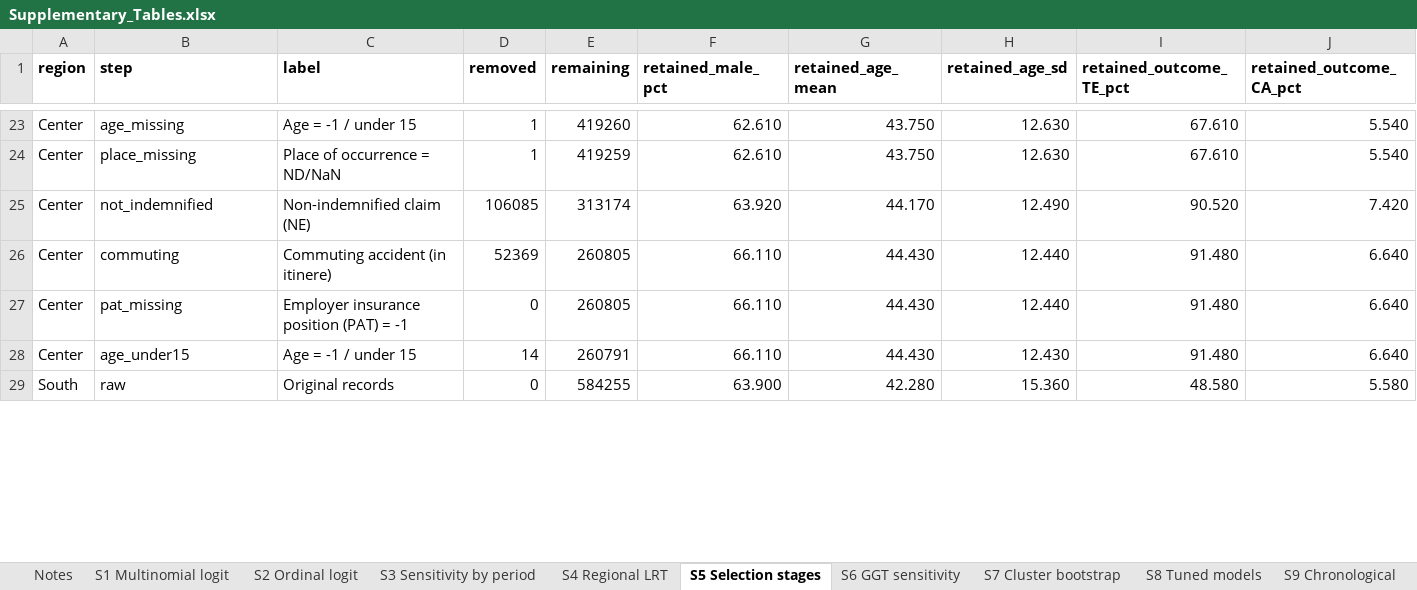
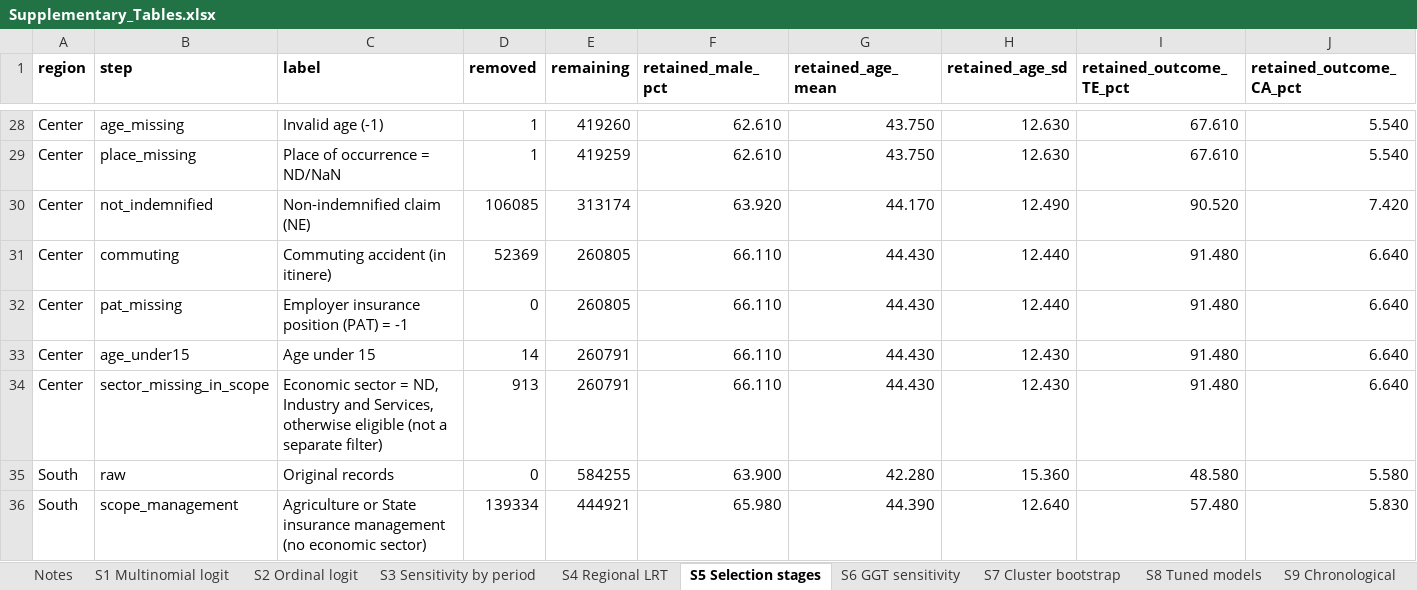
Before and after one commit to cirodurso-hash/inail-severity-benchmark, an Excel workbook: results/supplementary/Supplementary_Tables.xlsx, sheet S5 Selection stages, drawn as a sheet; only a part is shown, gaps mark what is left out; values as stored, in another font and other column widths than the file's, no borders; addresses are those after the commit; rows hold the shown columns only; the diff covers the shown part only; the diff names each change by its address in the sheet, - before the commit and + after, or states it on an @@ line.

Commit message:
Version 1.1.0: Table 1 split by insurance management, Figure 5 axis

```diff
--- a/results/supplementary/Supplementary_Tables.xlsx (sheet S5 Selection stages)
+++ b/results/supplementary/Supplementary_Tables.xlsx (sheet S5 Selection stages)
-C28 (label): Age = -1 / under 15
+C28 (label): Invalid age (-1)
-C33 (label): Age = -1 / under 15
+C33 (label): Age under 15
+row 34: Center | sector_missing_in_scope | Economic sector = ND, Industry and Services, otherwise eligible (not a separate filter) | 913 | 260791 | 66.110 | 44.430 | 12.430 | 91.480 | 6.640
+row 36: South | scope_management | Agriculture or State insurance management (no economic sector) | 139334 | 444921 | 65.980 | 44.390 | 12.640 | 57.480 | 5.830
```
Also changed, not shown: 6 added rows and 74 edited cells elsewhere in this sheet, sheet Notes, 11 other files.
